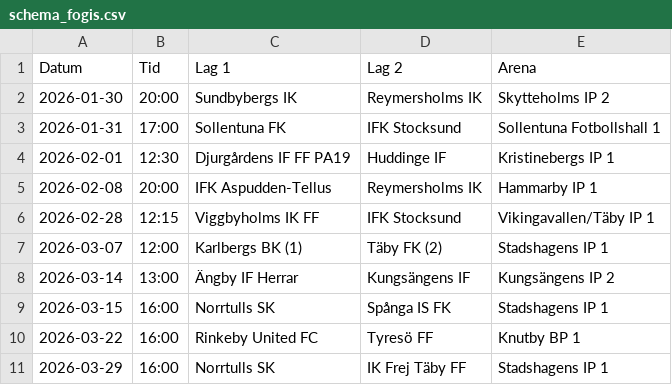
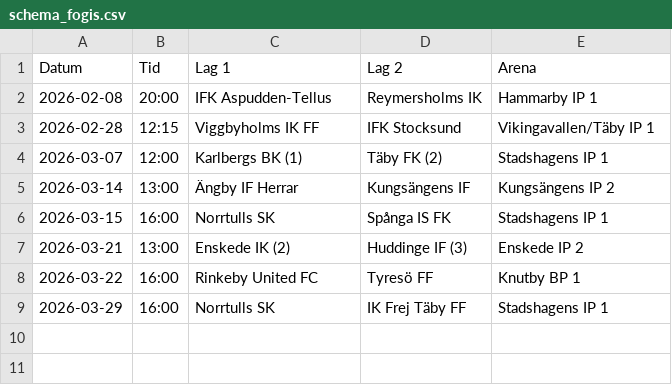
Before and after one commit to SardorJ/Domarkalender, a CSV file: schema_fogis.csv, drawn as a sheet; removed rows and columns are numbered as before the commit, all else as after; the diff names each change by its address in the sheet, - before the commit and + after, or states it on an @@ line.

Commit message:
Update schema_fogis.csv

```diff
--- a/schema_fogis.csv
+++ b/schema_fogis.csv
-row 2: 2026-01-30 | 20:00 | Sundbybergs IK | Reymersholms IK | Skytteholms IP 2
-row 3: 2026-01-31 | 17:00 | Sollentuna FK | IFK Stocksund | Sollentuna Fotbollshall 1
-row 4: 2026-02-01 | 12:30 | Djurgårdens IF FF PA19 | Huddinge IF | Kristinebergs IP 1
+row 7: 2026-03-21 | 13:00 | Enskede IK (2) | Huddinge IF (3) | Enskede IP 2
```
